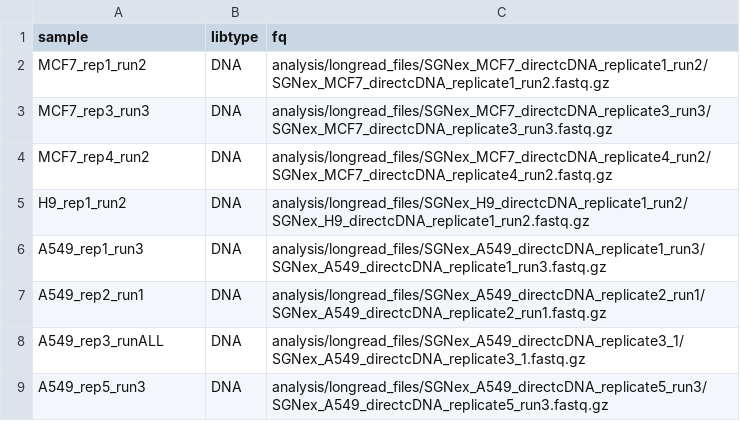
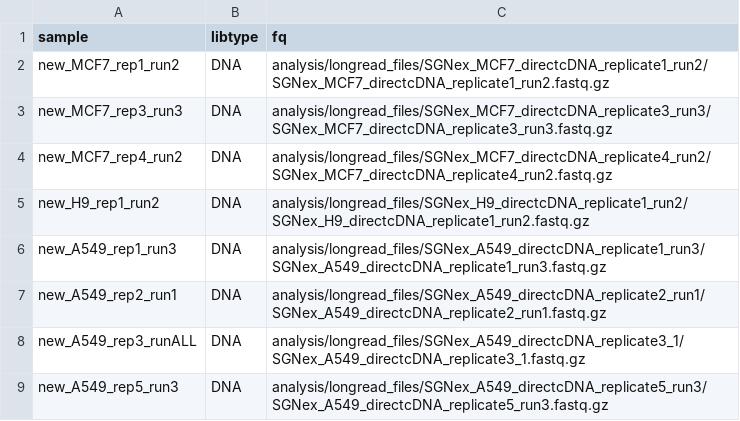
Before and after one commit to gage-lab/bulk_te_bench, a TSV file: ont_samplesheet.tsv, drawn as a sheet.

```diff
--- a/ont_samplesheet.tsv
+++ b/ont_samplesheet.tsv
@@ -1,9 +1,9 @@
 sample	libtype	fq
-MCF7_rep1_run2	DNA	analysis/longread_files/SGNex_MCF7_directcDNA_replicate1_run2/SGNex_MCF7_directcDNA_replicate1_run2.fastq.gz
-MCF7_rep3_run3	DNA	analysis/longread_files/SGNex_MCF7_directcDNA_replicate3_run3/SGNex_MCF7_directcDNA_replicate3_run3.fastq.gz
-MCF7_rep4_run2	DNA	analysis/longread_files/SGNex_MCF7_directcDNA_replicate4_run2/SGNex_MCF7_directcDNA_replicate4_run2.fastq.gz
-H9_rep1_run2	DNA	analysis/longread_files/SGNex_H9_directcDNA_replicate1_run2/SGNex_H9_directcDNA_replicate1_run2.fastq.gz
-A549_rep1_run3	DNA	analysis/longread_files/SGNex_A549_directcDNA_replicate1_run3/SGNex_A549_directcDNA_replicate1_run3.fastq.gz
-A549_rep2_run1	DNA	analysis/longread_files/SGNex_A549_directcDNA_replicate2_run1/SGNex_A549_directcDNA_replicate2_run1.fastq.gz
-A549_rep3_runALL	DNA	analysis/longread_files/SGNex_A549_directcDNA_replicate3_1/SGNex_A549_directcDNA_replicate3_1.fastq.gz
-A549_rep5_run3	DNA	analysis/longread_files/SGNex_A549_directcDNA_replicate5_run3/SGNex_A549_directcDNA_replicate5_run3.fastq.gz
+new_MCF7_rep1_run2	DNA	analysis/longread_files/SGNex_MCF7_directcDNA_replicate1_run2/SGNex_MCF7_directcDNA_replicate1_run2.fastq.gz
+new_MCF7_rep3_run3	DNA	analysis/longread_files/SGNex_MCF7_directcDNA_replicate3_run3/SGNex_MCF7_directcDNA_replicate3_run3.fastq.gz
+new_MCF7_rep4_run2	DNA	analysis/longread_files/SGNex_MCF7_directcDNA_replicate4_run2/SGNex_MCF7_directcDNA_replicate4_run2.fastq.gz
+new_H9_rep1_run2	DNA	analysis/longread_files/SGNex_H9_directcDNA_replicate1_run2/SGNex_H9_directcDNA_replicate1_run2.fastq.gz
+new_A549_rep1_run3	DNA	analysis/longread_files/SGNex_A549_directcDNA_replicate1_run3/SGNex_A549_directcDNA_replicate1_run3.fastq.gz
+new_A549_rep2_run1	DNA	analysis/longread_files/SGNex_A549_directcDNA_replicate2_run1/SGNex_A549_directcDNA_replicate2_run1.fastq.gz
+new_A549_rep3_runALL	DNA	analysis/longread_files/SGNex_A549_directcDNA_replicate3_1/SGNex_A549_directcDNA_replicate3_1.fastq.gz
+new_A549_rep5_run3	DNA	analysis/longread_files/SGNex_A549_directcDNA_replicate5_run3/SGNex_A549_directcDNA_replicate5_run3.fastq.gz
```
Also changed, not shown: 3 other files.
